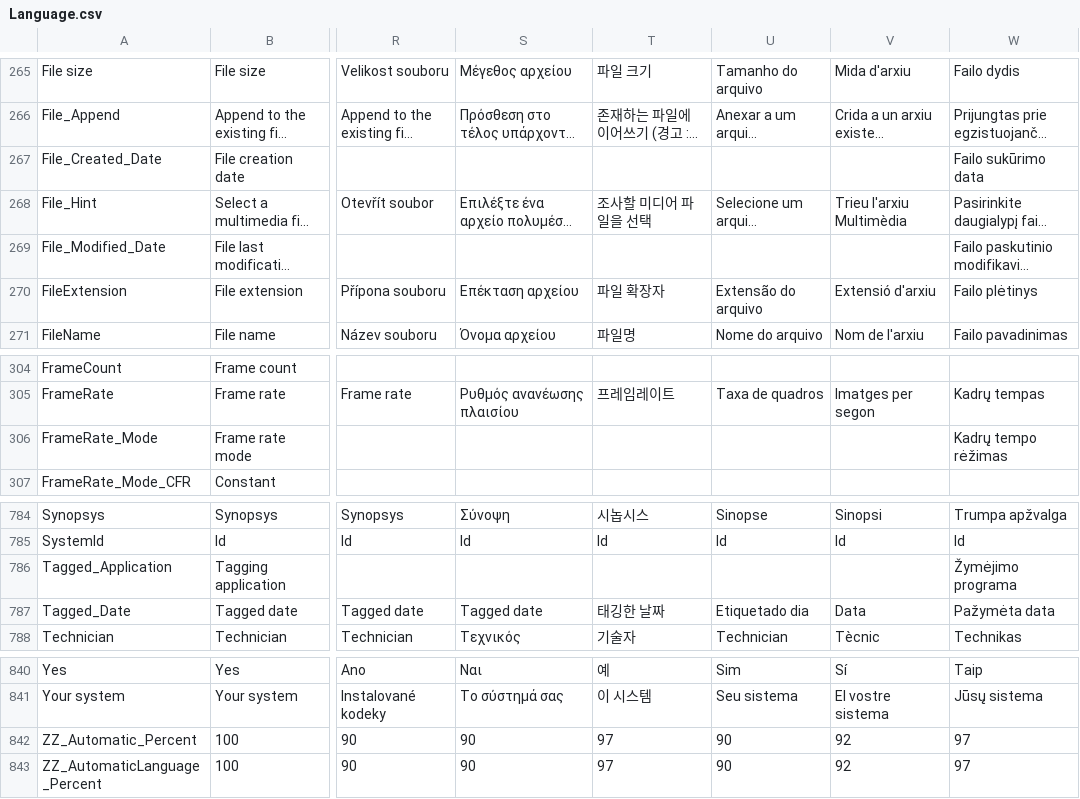
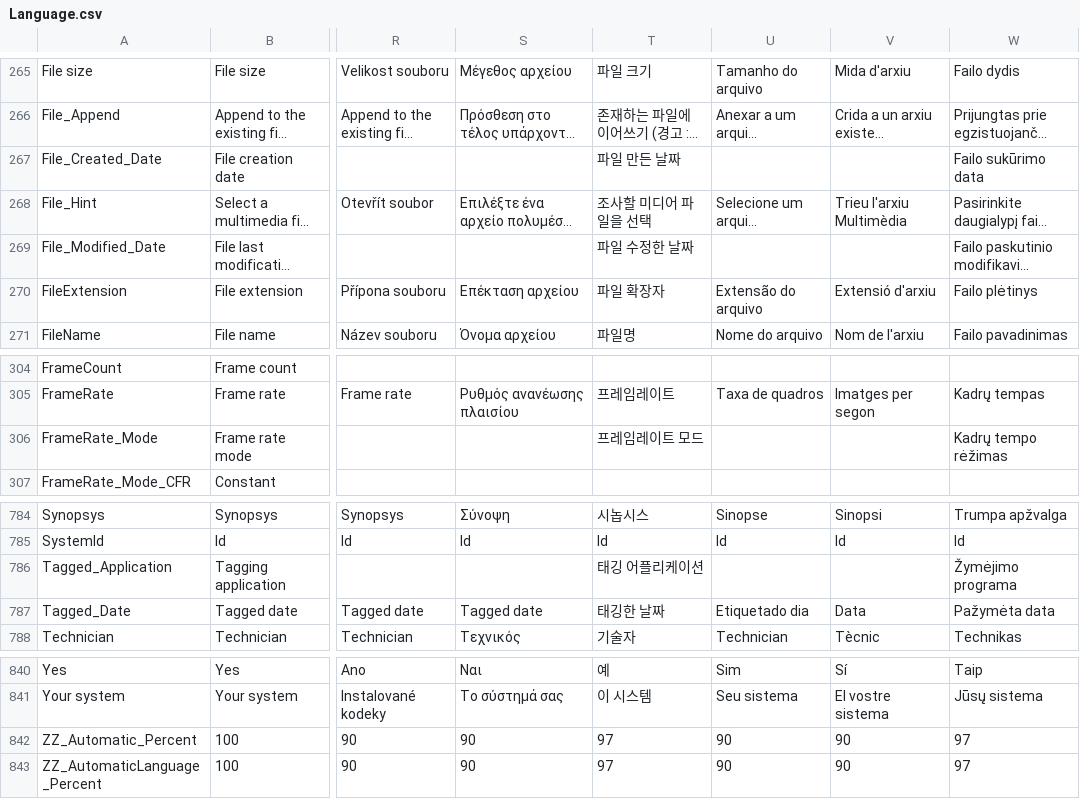
Before and after one commit to mediatest/mediatest, a CSV file: Source/Ressource/Language.csv, drawn as a sheet; only a part is shown, gaps mark what is left out; long unchanged cells end in …; the diff names each change by its address in the sheet, - before the commit and + after, or states it on an @@ line.

```diff
--- a/Source/Ressource/Language.csv
+++ b/Source/Ressource/Language.csv
-T267: (empty)
+T267: 파일 만든 날짜
-T269: (empty)
+T269: 파일 수정한 날짜
-T306: (empty)
+T306: 프레임레이트 모드
-T786: (empty)
+T786: 태깅 어플리케이션
-V842:V843: 92
+V842:V843: 90
```
Also changed, not shown: Source/Ressource/Plugin/Language/ko.csv.
